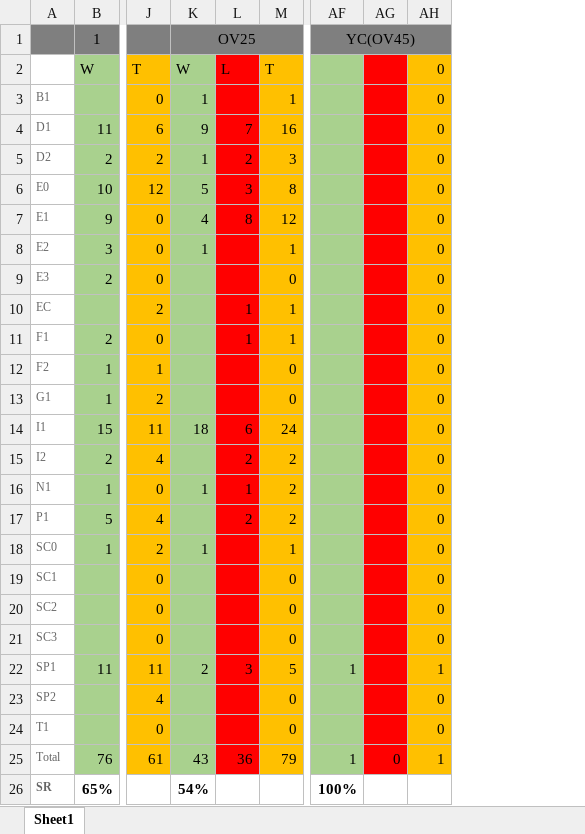
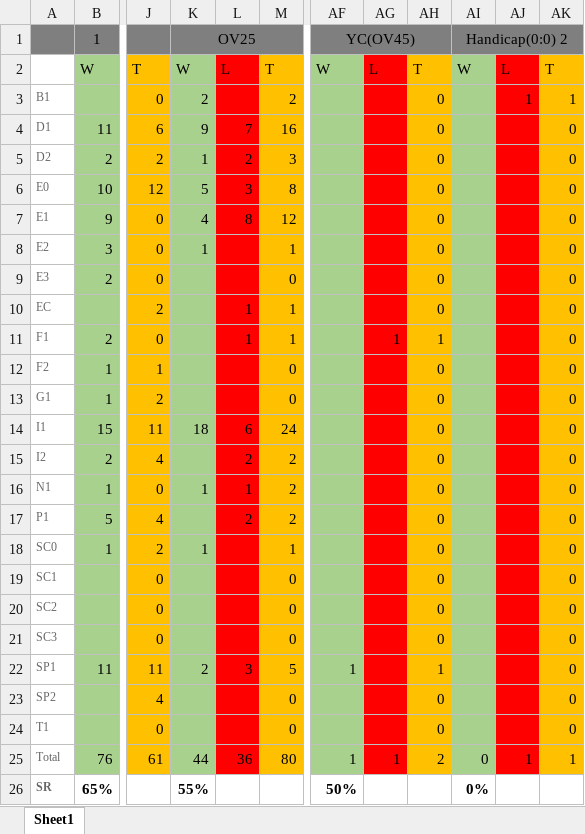
Before and after one commit to gitboyzorro5/FDAS, an Excel workbook: bet_report_19-01-2020 to 07-08-2020_150slips.xlsx, sheet Sheet1, drawn as a sheet; only a part is shown, gaps mark what is left out; values as stored, in another font and other column widths than the file's, no borders; removed rows and columns are numbered as before the commit, all else as after; the diff names each change by its address in the sheet, - before the commit and + after, or states it on an @@ line.

```diff
--- a/bet_report_19-01-2020 to 07-08-2020_150slips.xlsx (sheet Sheet1)
+++ b/bet_report_19-01-2020 to 07-08-2020_150slips.xlsx (sheet Sheet1)
+column AG, rows 2-25: L |  |  |  |  |  |  |  |  | 1 |  |  |  |  |  |  |  |  |  |  |  |  |  | 1
+column AH, rows 2-25: T | 0 | 0 | 0 | 0 | 0 | 0 | 0 | 0 | 1 | 0 | 0 | 0 | 0 | 0 | 0 | 0 | 0 | 0 | 0 | 1 | 0 | 0 | 2
+column AJ, rows 2-25: L | 1 |  |  |  |  |  |  |  |  |  |  |  |  |  |  |  |  |  |  |  |  |  | 1
-AF1:AH1 merged
+AF1:AH1 merged
-AI1: (empty)
+AI1: Handicap(0:0) 2
+AI1:AK1 merged
-AF2: (empty)
+AF2: W
-AI2: (empty)
+AI2: W
-AI2:AI25 fill: #FF0000
+AI2:AI25 fill: #A9D18E
-AK2: 0
+AK2: T
-K3: 1
+K3: 2
-M3: 1
+M3: 2
-AK3: 0
+AK3: 1
-AK22: 1
+AK22: 0
-K25: 43
+K25: 44
-M25: 79
+M25: 80
-K26: 54%
+K26: 55%
-AF26: 100%
+AF26: 50%
-AI26: (empty)
+AI26: 0%
```
Also changed, not shown: formulas that keep their value, League Progress.xlsx, 1 other file.
